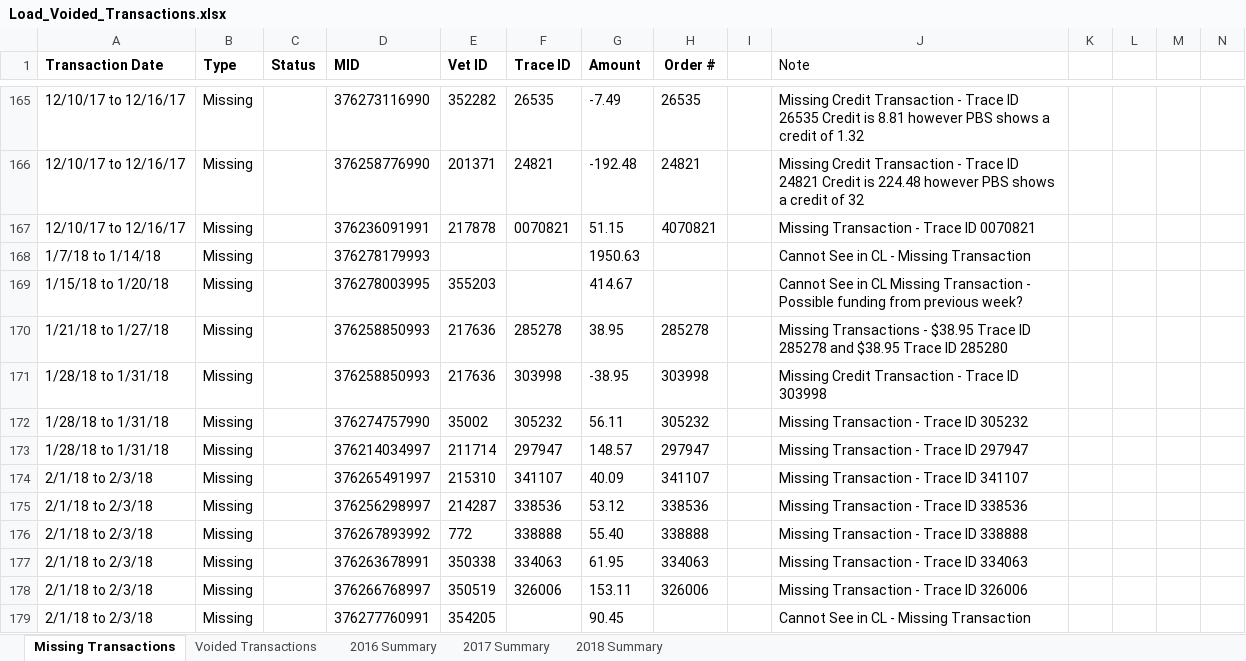
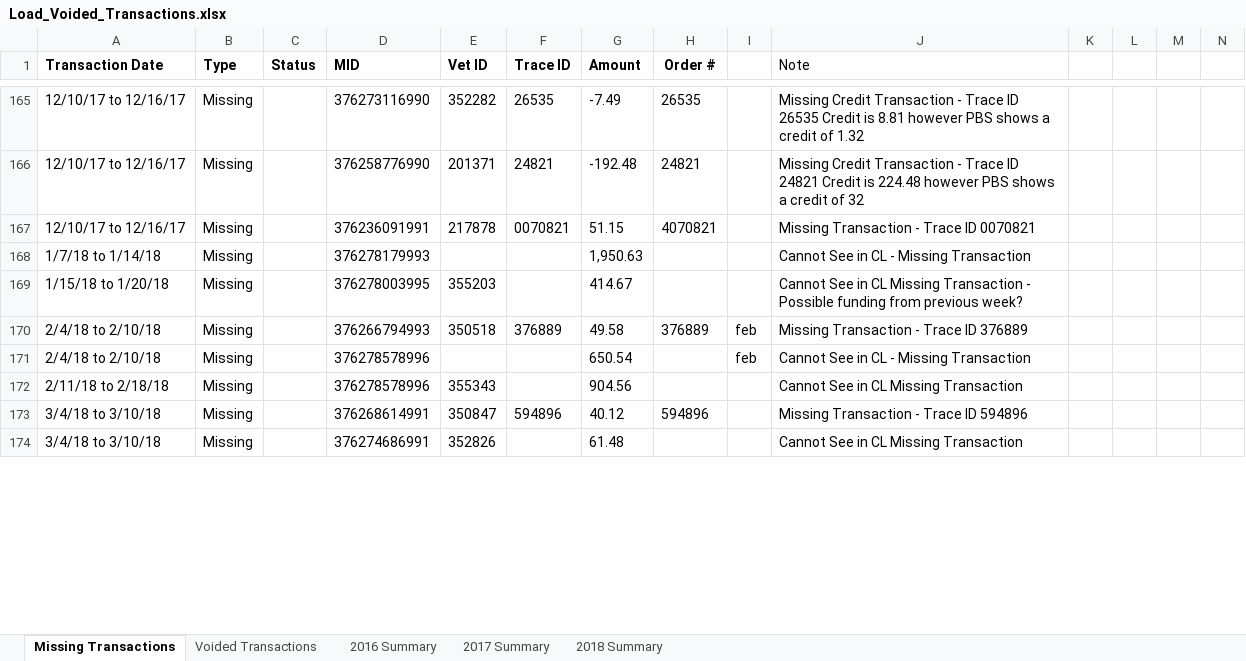
Before and after one commit to JRockCVET/dvm_dl1_alteryx, an Excel workbook: Month_End/Load_Voided_Transactions.xlsx, sheet Missing Transactions, drawn as a sheet; only a part is shown, gaps mark what is left out; values as stored, in another font and other column widths than the file's, no borders; removed rows and columns are numbered as before the commit, all else as after; rows hold the shown columns only; the diff covers the shown part only; the diff names each change by its address in the sheet, - before the commit and + after, or states it on an @@ line.

```diff
--- a/Month_End/Load_Voided_Transactions.xlsx (sheet Missing Transactions)
+++ b/Month_End/Load_Voided_Transactions.xlsx (sheet Missing Transactions)
-G168 (Amount): 1950.63
+G168 (Amount): 1,950.63
-row 170: 1/21/18 to 1/27/18 | Missing |  | 376258850993 | 217636 | 285278 | 38.95 | 285278 |  | Missing Transactions - $38.95 Trace ID 285278 and $38.95 Trace ID 285280
-row 171: 1/28/18 to 1/31/18 | Missing |  | 376258850993 | 217636 | 303998 | -38.95 | 303998 |  | Missing Credit Transaction - Trace ID 303998
-row 172: 1/28/18 to 1/31/18 | Missing |  | 376274757990 | 35002 | 305232 | 56.11 | 305232 |  | Missing Transaction - Trace ID 305232
-row 173: 1/28/18 to 1/31/18 | Missing |  | 376214034997 | 211714 | 297947 | 148.57 | 297947 |  | Missing Transaction - Trace ID 297947
-row 174: 2/1/18 to 2/3/18 | Missing |  | 376265491997 | 215310 | 341107 | 40.09 | 341107 |  | Missing Transaction - Trace ID 341107
-row 175: 2/1/18 to 2/3/18 | Missing |  | 376256298997 | 214287 | 338536 | 53.12 | 338536 |  | Missing Transaction - Trace ID 338536
-row 176: 2/1/18 to 2/3/18 | Missing |  | 376267893992 | 772 | 338888 | 55.40 | 338888 |  | Missing Transaction - Trace ID 338888
-row 177: 2/1/18 to 2/3/18 | Missing |  | 376263678991 | 350338 | 334063 | 61.95 | 334063 |  | Missing Transaction - Trace ID 334063
-row 178: 2/1/18 to 2/3/18 | Missing |  | 376266768997 | 350519 | 326006 | 153.11 | 326006 |  | Missing Transaction - Trace ID 326006
-row 179: 2/1/18 to 2/3/18 | Missing |  | 376277760991 | 354205 |  | 90.45 |  |  | Cannot See in CL - Missing Transaction
+row 170: 2/4/18 to 2/10/18 | Missing |  | 376266794993 | 350518 | 376889 | 49.58 | 376889 | feb | Missing Transaction - Trace ID 376889
+row 171: 2/4/18 to 2/10/18 | Missing |  | 376278578996 |  |  | 650.54 |  | feb | Cannot See in CL - Missing Transaction
+row 172: 2/11/18 to 2/18/18 | Missing |  | 376278578996 | 355343 |  | 904.56 |  |  | Cannot See in CL Missing Transaction
+row 173: 3/4/18 to 3/10/18 | Missing |  | 376268614991 | 350847 | 594896 | 40.12 | 594896 |  | Missing Transaction - Trace ID 594896
+row 174: 3/4/18 to 3/10/18 | Missing |  | 376274686991 | 352826 |  | 61.48 |  |  | Cannot See in CL Missing Transaction
```
Also changed, not shown: 33 added rows and 2 edited cells elsewhere in this sheet, sheet Voided Transactions, sheet 2018 Summary, sheet 2017 Summary, sheet 2016 Summary, Month_End/Deposit_Exceptions.xlsx, 6 other files.
